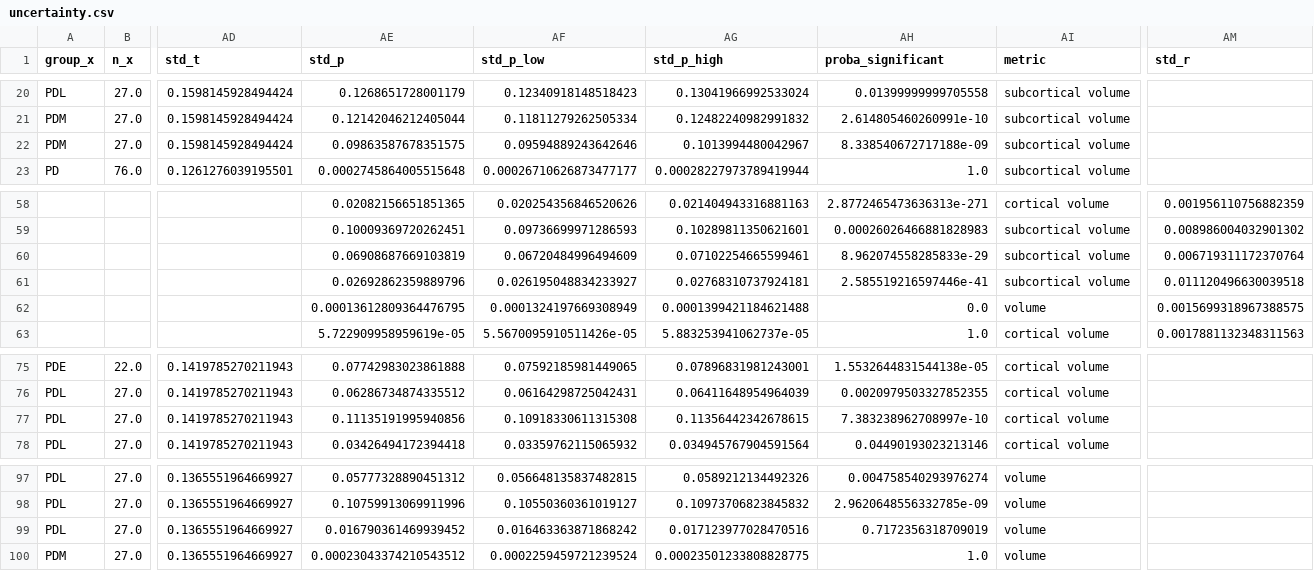
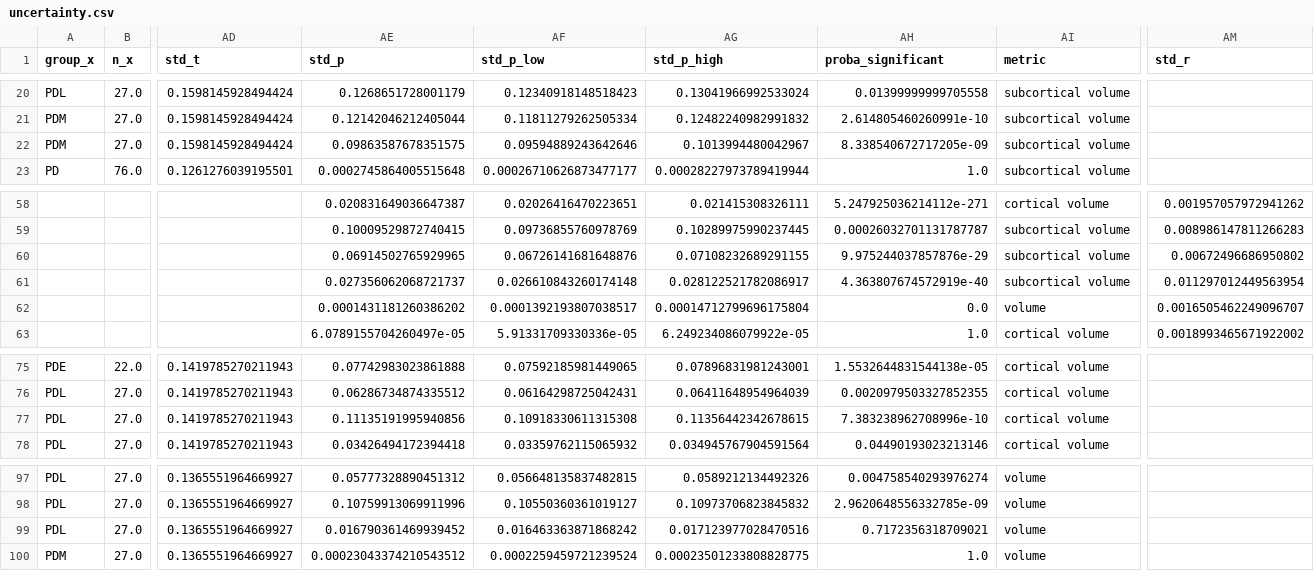
Before and after one commit to yohanchatelain/livingpark-numerical-variability, a CSV file: freesurfer-fuzzy/notebooks/papers_data/parkinson/Lewis_2015/uncertainty.csv, drawn as a sheet; only a part is shown, gaps mark what is left out; the diff covers the shown part only; the diff names each change by its address in the sheet, - before the commit and + after, or states it on an @@ line.

```diff
--- a/freesurfer-fuzzy/notebooks/papers_data/parkinson/Lewis_2015/uncertainty.csv
+++ b/freesurfer-fuzzy/notebooks/papers_data/parkinson/Lewis_2015/uncertainty.csv
-AH22 (proba_significant): 8.338540672717188e-09
+AH22 (proba_significant): 8.338540672717205e-09
-AE58 (std_p): 0.02082156651851365
+AE58 (std_p): 0.020831649036647387
-AF58 (std_p_low): 0.020254356846520626
+AF58 (std_p_low): 0.02026416470223651
-AG58 (std_p_high): 0.021404943316881163
+AG58 (std_p_high): 0.021415308326111
-AH58 (proba_significant): 2.8772465473636313e-271
+AH58 (proba_significant): 5.247925036214112e-271
-AM58 (std_r): 0.001956110756882359
+AM58 (std_r): 0.001957057972941262
-AE59 (std_p): 0.10009369720262451
+AE59 (std_p): 0.10009529872740415
-AF59 (std_p_low): 0.09736699971286593
+AF59 (std_p_low): 0.09736855760978769
-AG59 (std_p_high): 0.10289811350621601
+AG59 (std_p_high): 0.10289975990237445
-AH59 (proba_significant): 0.00026026466881828983
+AH59 (proba_significant): 0.00026032701131787787
-AM59 (std_r): 0.008986004032901302
+AM59 (std_r): 0.008986147811266283
-AE60 (std_p): 0.06908687669103819
+AE60 (std_p): 0.06914502765929965
-AF60 (std_p_low): 0.06720484996494609
+AF60 (std_p_low): 0.06726141681648876
-AG60 (std_p_high): 0.07102254665599461
+AG60 (std_p_high): 0.07108232689291155
-AH60 (proba_significant): 8.962074558285833e-29
+AH60 (proba_significant): 9.975244037857876e-29
-AM60 (std_r): 0.006719311172370764
+AM60 (std_r): 0.00672496686950802
-AE61 (std_p): 0.02692862359889796
+AE61 (std_p): 0.027356062068721737
-AF61 (std_p_low): 0.026195048834233927
+AF61 (std_p_low): 0.026610843260174148
-AG61 (std_p_high): 0.02768310737924181
+AG61 (std_p_high): 0.028122521782086917
-AH61 (proba_significant): 2.585519216597446e-41
+AH61 (proba_significant): 4.363807674572919e-40
-AM61 (std_r): 0.011120496630039518
+AM61 (std_r): 0.011297012449563954
-AE62 (std_p): 0.00013612809364476795
+AE62 (std_p): 0.0001431181260386202
-AF62 (std_p_low): 0.0001324197669308949
+AF62 (std_p_low): 0.0001392193807038517
-AG62 (std_p_high): 0.0001399421184621488
+AG62 (std_p_high): 0.00014712799696175804
-AM62 (std_r): 0.0015699318967388575
+AM62 (std_r): 0.0016505462249096707
-AE63 (std_p): 5.722909958959619e-05
+AE63 (std_p): 6.0789155704260497e-05
-AF63 (std_p_low): 5.5670095910511426e-05
+AF63 (std_p_low): 5.91331709330336e-05
-AG63 (std_p_high): 5.883253941062737e-05
+AG63 (std_p_high): 6.249234086079922e-05
-AM63 (std_r): 0.0017881132348311563
+AM63 (std_r): 0.0018993465671922002
-AH77 (proba_significant): 7.383238962708997e-10
+AH77 (proba_significant): 7.383238962708996e-10
-AH99 (proba_significant): 0.7172356318709019
+AH99 (proba_significant): 0.7172356318709021
```
Also changed, not shown: 109 edited cells elsewhere in this file, freesurfer-fuzzy/notebooks/papers_data/alzheimer/Liu_2012/uncertainty.csv, freesurfer-fuzzy/notebooks/papers_data/parkinson/Current/uncertainty_stats.csv, 31 other files.
